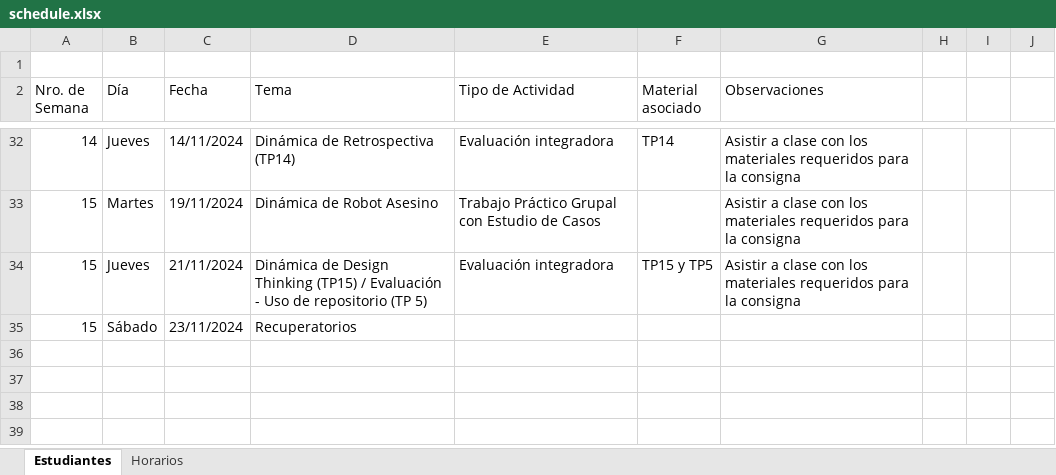
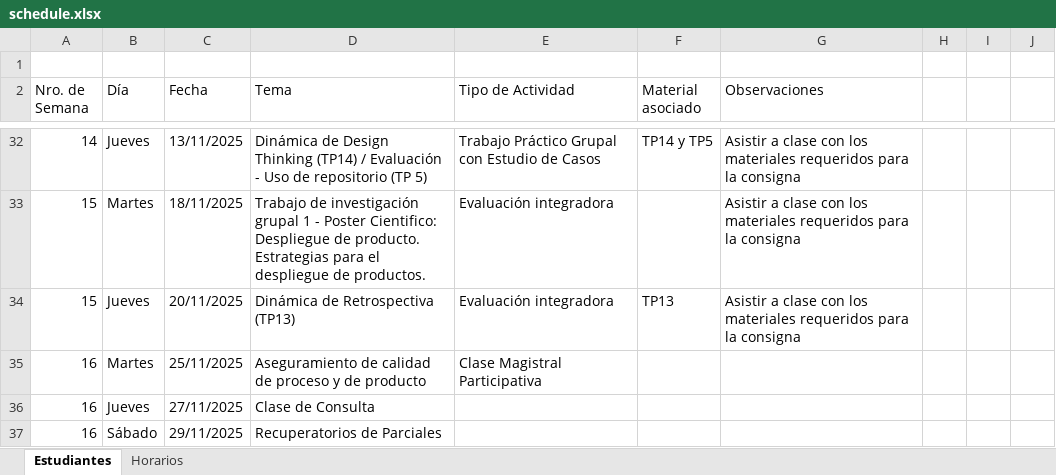
Before and after one commit to sueldoalvaro/isw-2025-2c-g15, an Excel workbook: other/schedule.xlsx, sheet Estudiantes, drawn as a sheet; only a part is shown, gaps mark what is left out; values as stored, in another font and other column widths than the file's, no cell formats; charts and pictures and table styles not drawn; removed rows and columns are numbered as before the commit, all else as after; the diff covers the shown part only; the diff names each change by its address in the sheet, - before the commit and + after, or states it on an @@ line.

```diff
--- a/other/schedule.xlsx (sheet Estudiantes)
+++ b/other/schedule.xlsx (sheet Estudiantes)
-C32 (Fecha): 14/11/2024
+C32 (Fecha): 13/11/2025
-D32 (Tema): Dinámica de Retrospectiva (TP14)
+D32 (Tema): Dinámica de Design Thinking (TP14) / Evaluación - Uso de repositorio (TP 5)
-E32 (Tipo de Actividad): Evaluación integradora
+E32 (Tipo de Actividad): Trabajo Práctico Grupal con Estudio de Casos
-F32 (Material asociado): TP14
+F32 (Material asociado): TP14 y TP5
-C33 (Fecha): 19/11/2024
+C33 (Fecha): 18/11/2025
-D33 (Tema): Dinámica de Robot Asesino
+D33 (Tema): Trabajo de investigación grupal 1 - Poster Cientifico: Despliegue de producto. Estrategias para el despliegue de productos.
-E33 (Tipo de Actividad): Trabajo Práctico Grupal con Estudio de Casos
+E33 (Tipo de Actividad): Evaluación integradora
-C34 (Fecha): 21/11/2024
+C34 (Fecha): 20/11/2025
-D34 (Tema): Dinámica de Design Thinking (TP15) / Evaluación - Uso de repositorio (TP 5)
+D34 (Tema): Dinámica de Retrospectiva (TP13)
-F34 (Material asociado): TP15 y TP5
+F34 (Material asociado): TP13
-row 35: 15 | Sábado | 23/11/2024 | Recuperatorios
+row 35: 16 | Martes | 25/11/2025 | Aseguramiento de calidad de proceso y de producto | Clase Magistral Participativa
+row 36: 16 | Jueves | 27/11/2025 | Clase de Consulta
+row 37: 16 | Sábado | 29/11/2025 | Recuperatorios de Parciales
```
Also changed, not shown: 5 added rows, 5 removed rows and 51 edited cells elsewhere in this sheet, cell formats, 2 other files.
